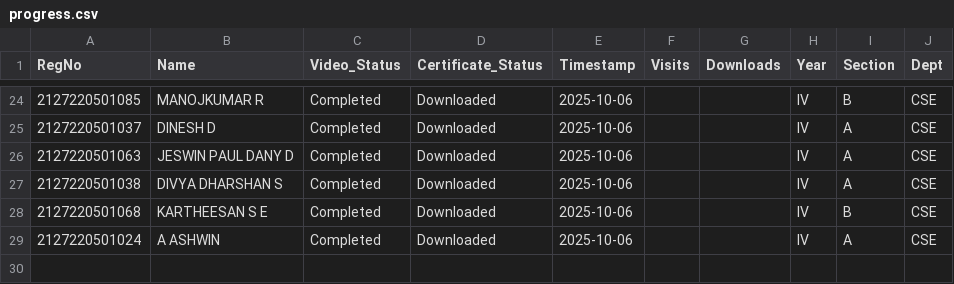
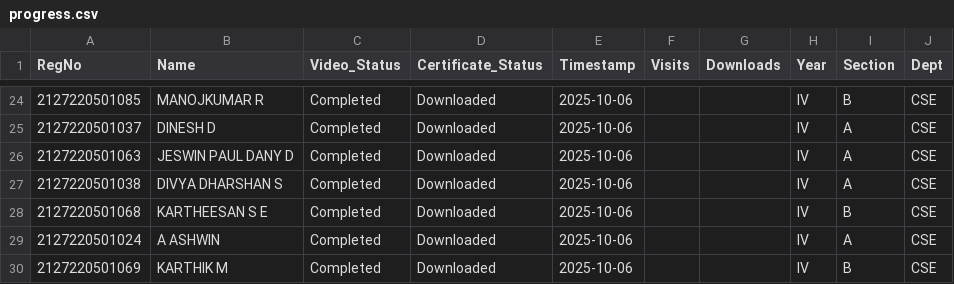
Before and after one commit to eraghu21/MicroLearning_LMS, a CSV file: progress.csv, drawn as a sheet; only a part is shown, gaps mark what is left out; the diff names each change by its address in the sheet, - before the commit and + after, or states it on an @@ line.

Commit message:
Update progress - 2025-10-06T11:55:14.628703

```diff
--- a/progress.csv
+++ b/progress.csv
+row 30: 2127220501069 | KARTHIK M | Completed | Downloaded | 2025-10-06 |  |  | IV | B | CSE
```
